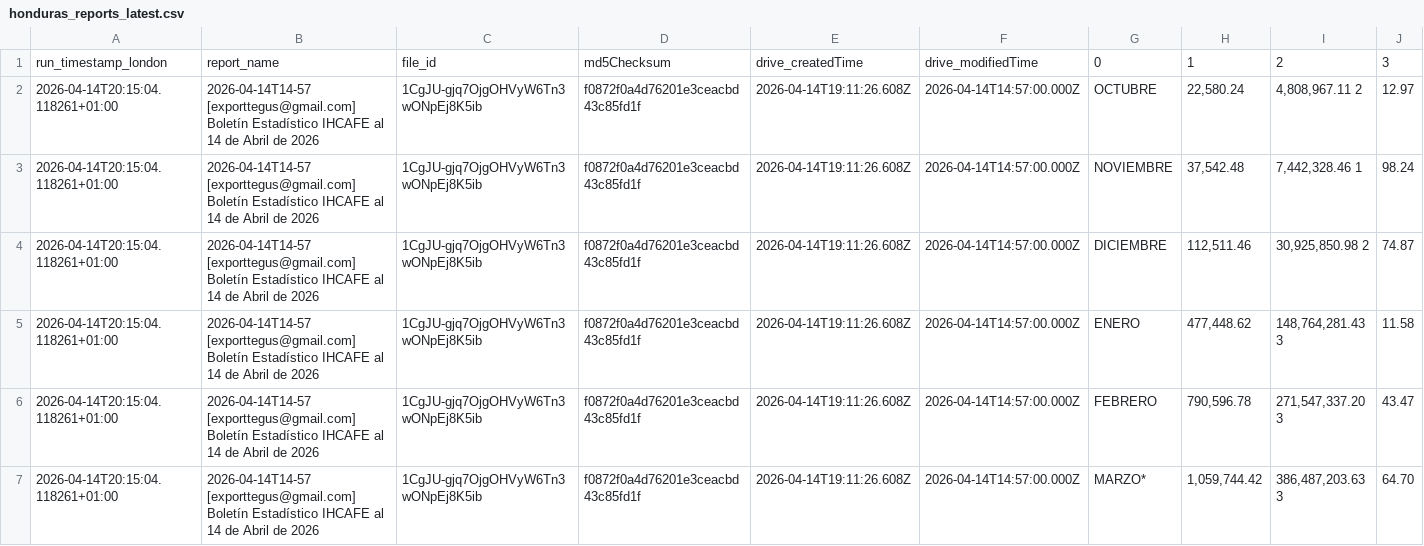
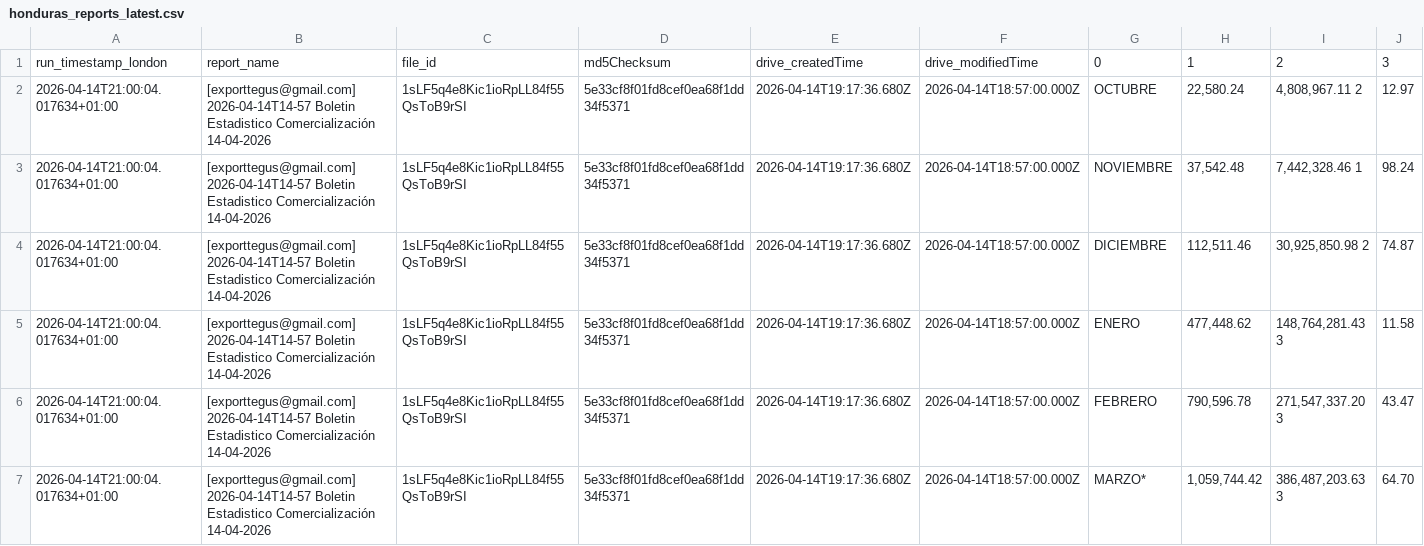
Before and after one commit to JuanDBeltranP/_r, a CSV file: outputs/latest/honduras_reports_latest.csv, drawn as a sheet; only a part is shown; the diff covers the shown part only; the diff names each change by its address in the sheet, - before the commit and + after, or states it on an @@ line.

```diff
--- a/outputs/latest/honduras_reports_latest.csv
+++ b/outputs/latest/honduras_reports_latest.csv
-A2:A7: 2026-04-14T20:15:04.118261+01:00
+A2:A7: 2026-04-14T21:00:04.017634+01:00
-B2:B7: 2026-04-14T14-57 [exporttegus@gmail.com] Boletín Estadístico IHCAFE al 14 de Abril de 2026
+B2:B7: [exporttegus@gmail.com] 2026-04-14T14-57 Boletin Estadistico Comercialización 14-04-2026
-C2:C7: 1CgJU-gjq7OjgOHVyW6Tn3wONpEj8K5ib
+C2:C7: 1sLF5q4e8Kic1ioRpLL84f55QsToB9rSI
-D2:D7: f0872f0a4d76201e3ceacbd43c85fd1f
+D2:D7: 5e33cf8f01fd8cef0ea68f1dd34f5371
-E2:E7: 2026-04-14T19:11:26.608Z
+E2:E7: 2026-04-14T19:17:36.680Z
-F2:F7: 2026-04-14T14:57:00.000Z
+F2:F7: 2026-04-14T18:57:00.000Z
```
Also changed, not shown: 36 edited cells elsewhere in this file, outputs/historical/processed_files.csv, outputs/latest/preflight_latest.csv, 2 other files.
